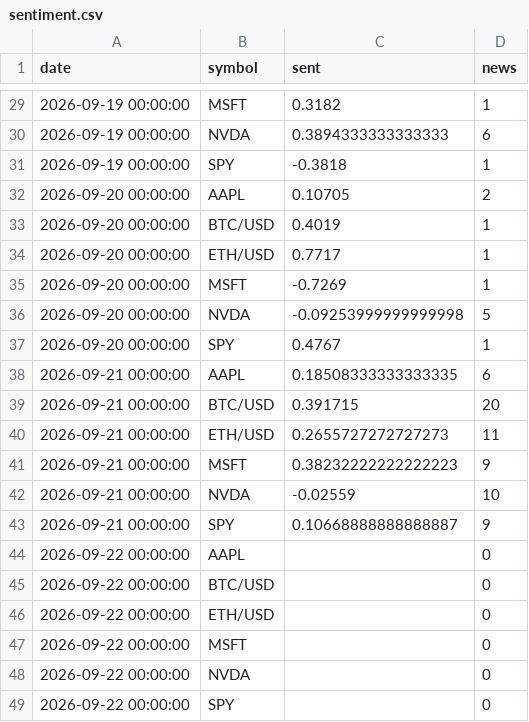
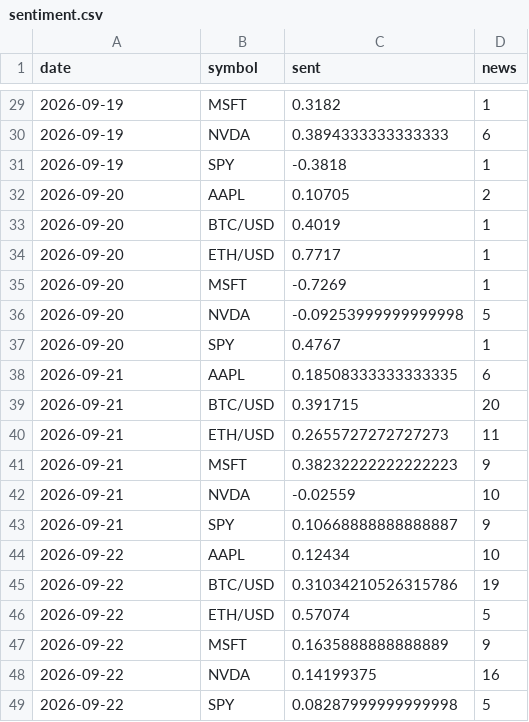
Before and after one commit to SoonToBeDataScientist/DashQV2, a CSV file: data/sentiment.csv, drawn as a sheet; only a part is shown, gaps mark what is left out; the diff covers the shown part only.

```diff
--- a/data/sentiment.csv
+++ b/data/sentiment.csv
@@ -29,21 +29,21 @@ date,symbol,sent,news
-2026-09-19 00:00:00,MSFT,0.3182,1
-2026-09-19 00:00:00,NVDA,0.3894333333333333,6
-2026-09-19 00:00:00,SPY,-0.3818,1
-2026-09-20 00:00:00,AAPL,0.10705,2
-2026-09-20 00:00:00,BTC/USD,0.4019,1
-2026-09-20 00:00:00,ETH/USD,0.7717,1
-2026-09-20 00:00:00,MSFT,-0.7269,1
-2026-09-20 00:00:00,NVDA,-0.09253999999999998,5
-2026-09-20 00:00:00,SPY,0.4767,1
-2026-09-21 00:00:00,AAPL,0.18508333333333335,6
-2026-09-21 00:00:00,BTC/USD,0.391715,20
-2026-09-21 00:00:00,ETH/USD,0.2655727272727273,11
-2026-09-21 00:00:00,MSFT,0.38232222222222223,9
-2026-09-21 00:00:00,NVDA,-0.02559,10
-2026-09-21 00:00:00,SPY,0.10668888888888887,9
-2026-09-22 00:00:00,AAPL,,0
-2026-09-22 00:00:00,BTC/USD,,0
-2026-09-22 00:00:00,ETH/USD,,0
-2026-09-22 00:00:00,MSFT,,0
-2026-09-22 00:00:00,NVDA,,0
-2026-09-22 00:00:00,SPY,,0
+2026-09-19,MSFT,0.3182,1
+2026-09-19,NVDA,0.3894333333333333,6
+2026-09-19,SPY,-0.3818,1
+2026-09-20,AAPL,0.10705,2
+2026-09-20,BTC/USD,0.4019,1
+2026-09-20,ETH/USD,0.7717,1
+2026-09-20,MSFT,-0.7269,1
+2026-09-20,NVDA,-0.09253999999999998,5
+2026-09-20,SPY,0.4767,1
+2026-09-21,AAPL,0.18508333333333335,6
+2026-09-21,BTC/USD,0.391715,20
+2026-09-21,ETH/USD,0.2655727272727273,11
+2026-09-21,MSFT,0.38232222222222223,9
+2026-09-21,NVDA,-0.02559,10
+2026-09-21,SPY,0.10668888888888887,9
+2026-09-22,AAPL,0.12434,10
+2026-09-22,BTC/USD,0.31034210526315786,19
+2026-09-22,ETH/USD,0.57074,5
+2026-09-22,MSFT,0.1635888888888889,9
+2026-09-22,NVDA,0.14199375,16
+2026-09-22,SPY,0.08287999999999998,5
```
Also changed, not shown: 6 added rows, 6 removed rows and 21 edited cells elsewhere in this file, data/snapshots.csv, 2 other files.
